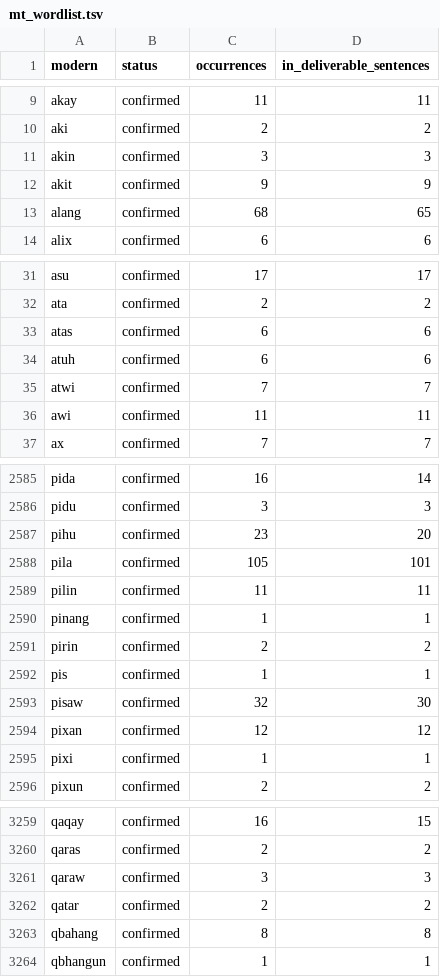
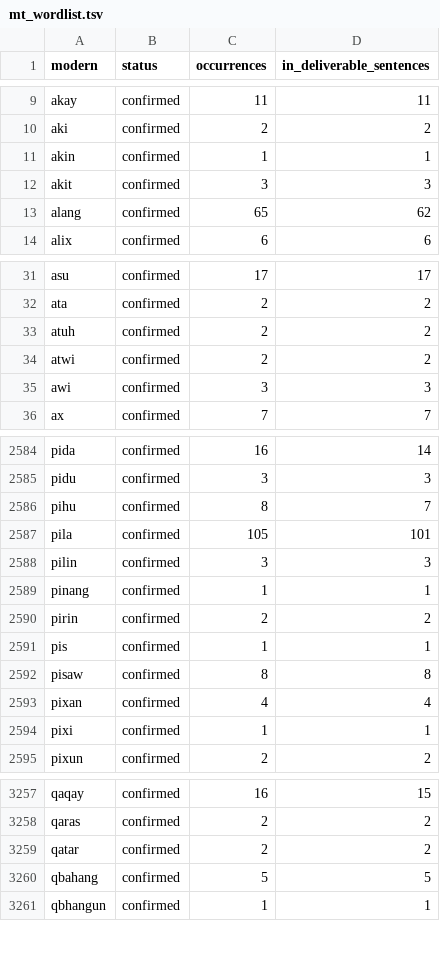
Before and after one commit to shidailun/taroko-pecoraro, a TSV file: exports/mt_wordlist.tsv, drawn as a sheet; only a part is shown, gaps mark what is left out; the diff covers the shown part only.

```diff
--- a/exports/mt_wordlist.tsv
+++ b/exports/mt_wordlist.tsv
@@ -10,5 +10,5 @@ akay	confirmed	11	11
 aki	confirmed	2	2
-akin	confirmed	3	3
-akit	confirmed	9	9
-alang	confirmed	68	65
+akin	confirmed	1	1
+akit	confirmed	3	3
+alang	confirmed	65	62
 alix	confirmed	6	6
@@ -32,6 +32,5 @@ asu	confirmed	17	17
 ata	confirmed	2	2
-atas	confirmed	6	6
-atuh	confirmed	6	6
-atwi	confirmed	7	7
-awi	confirmed	11	11
+atuh	confirmed	2	2
+atwi	confirmed	2	2
+awi	confirmed	3	3
 ax	confirmed	7	7
@@ -2586,5 +2585,5 @@ pida	confirmed	16	14
 pidu	confirmed	3	3
-pihu	confirmed	23	20
+pihu	confirmed	8	7
 pila	confirmed	105	101
-pilin	confirmed	11	11
+pilin	confirmed	3	3
 pinang	confirmed	1	1
@@ -2592,4 +2591,4 @@ pirin	confirmed	2	2
 pis	confirmed	1	1
-pisaw	confirmed	32	30
-pixan	confirmed	12	12
+pisaw	confirmed	8	8
+pixan	confirmed	4	4
 pixi	confirmed	1	1
@@ -3260,5 +3258,4 @@ qaqay	confirmed	16	15
 qaras	confirmed	2	2
-qaraw	confirmed	3	3
 qatar	confirmed	2	2
-qbahang	confirmed	8	8
+qbahang	confirmed	5	5
 qbhangun	confirmed	1	1
```
Also changed, not shown: 5 removed rows and 135 edited cells elsewhere in this file, 12 other files.
